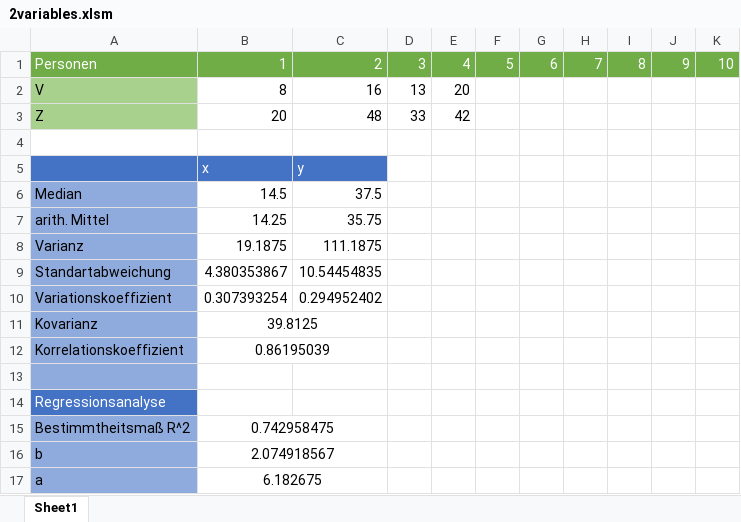
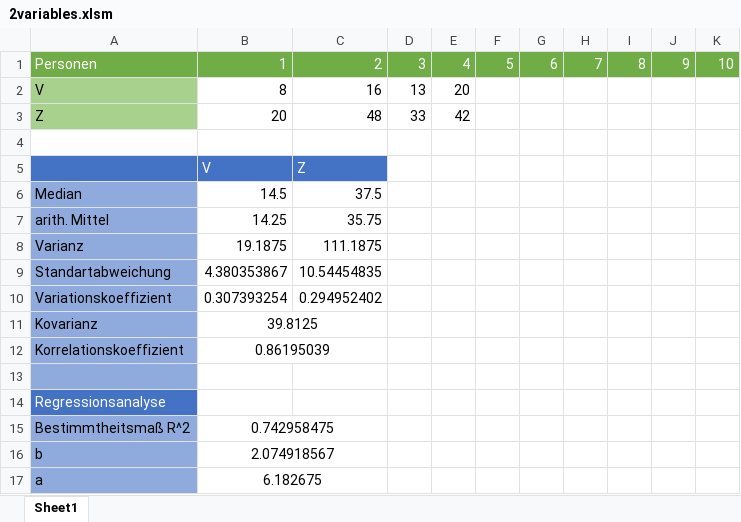
Before and after one commit to thiloschild/mathe, an Excel workbook: 2variables.xlsm, sheet Sheet1, drawn as a sheet; values as stored, in another font and other column widths than the file's, no borders; charts and pictures not drawn; removed rows and columns are numbered as before the commit, all else as after; the diff names each change by its address in the sheet, - before the commit and + after, or states it on an @@ line.

```diff
--- a/2variables.xlsm (sheet Sheet1)
+++ b/2variables.xlsm (sheet Sheet1)
-row 5:  | x | y
+row 5:  | V | Z
```
Also changed, not shown: charts or pictures, 1variable.xlsm.
